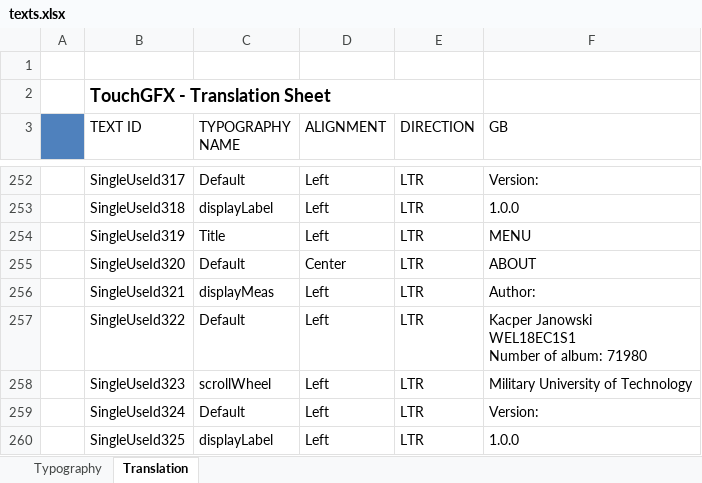
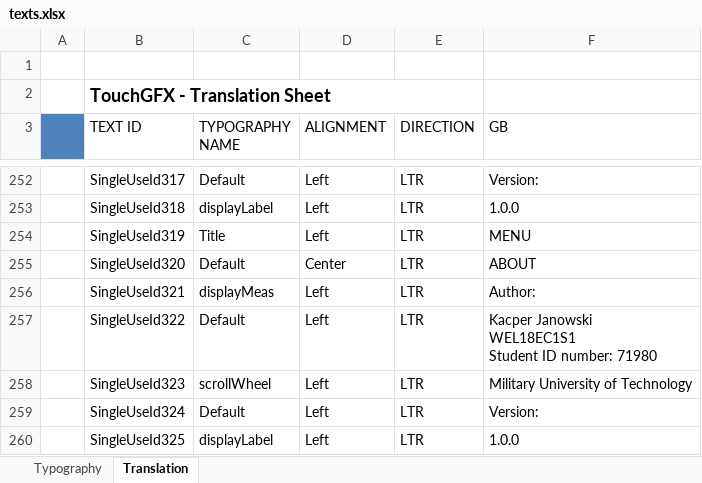
Before and after one commit to KacperJanowski98/STM32F7-TouchGFX-GUI-Time_counter, an Excel workbook: TouchGFX/assets/texts/texts.xlsx, sheet Translation, drawn as a sheet; only a part is shown, gaps mark what is left out; values as stored, in another font and other column widths than the file's, no borders; ↵ is a line break in a cell; the diff names each change by its address in the sheet, - before the commit and + after, or states it on an @@ line.

Commit message:
Added new structure for all data.

```diff
--- a/TouchGFX/assets/texts/texts.xlsx (sheet Translation)
+++ b/TouchGFX/assets/texts/texts.xlsx (sheet Translation)
-F257 (GB): …Janowski ↵ WEL18EC1S1 ↵ Number of album: 71980
+F257 (GB): …Janowski ↵ WEL18EC1S1 ↵ Student ID number: 71980
```
Also changed, not shown: 20 other files.
